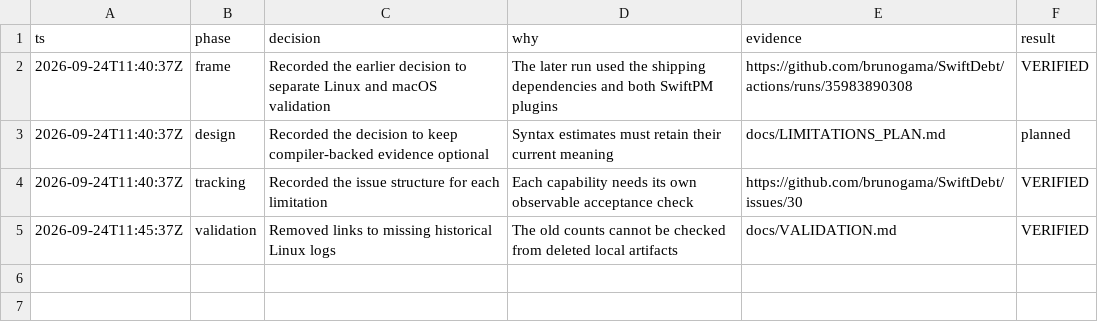
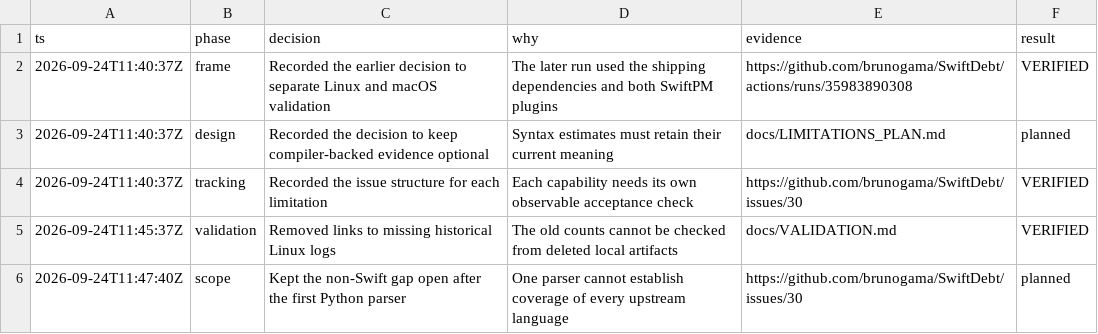
Before and after one commit to brunogama/SwiftDebt, a TSV file: docs/limitations-decisions.tsv, drawn as a sheet.

Commit message:
docs(validation): keep non-Swift scope open until inventoried

```diff
--- a/docs/limitations-decisions.tsv
+++ b/docs/limitations-decisions.tsv
@@ -5 +5,2 @@ ts	phase	decision	why	evidence	result
 2026-09-24T11:45:37Z	validation	Removed links to missing historical Linux logs	The old counts cannot be checked from deleted local artifacts	docs/VALIDATION.md	VERIFIED
+2026-09-24T11:47:40Z	scope	Kept the non-Swift gap open after the first Python parser	One parser cannot establish coverage of every upstream language	https://github.com/brunogama/SwiftDebt/issues/30	planned
```
Also changed, not shown: 1 other file.
